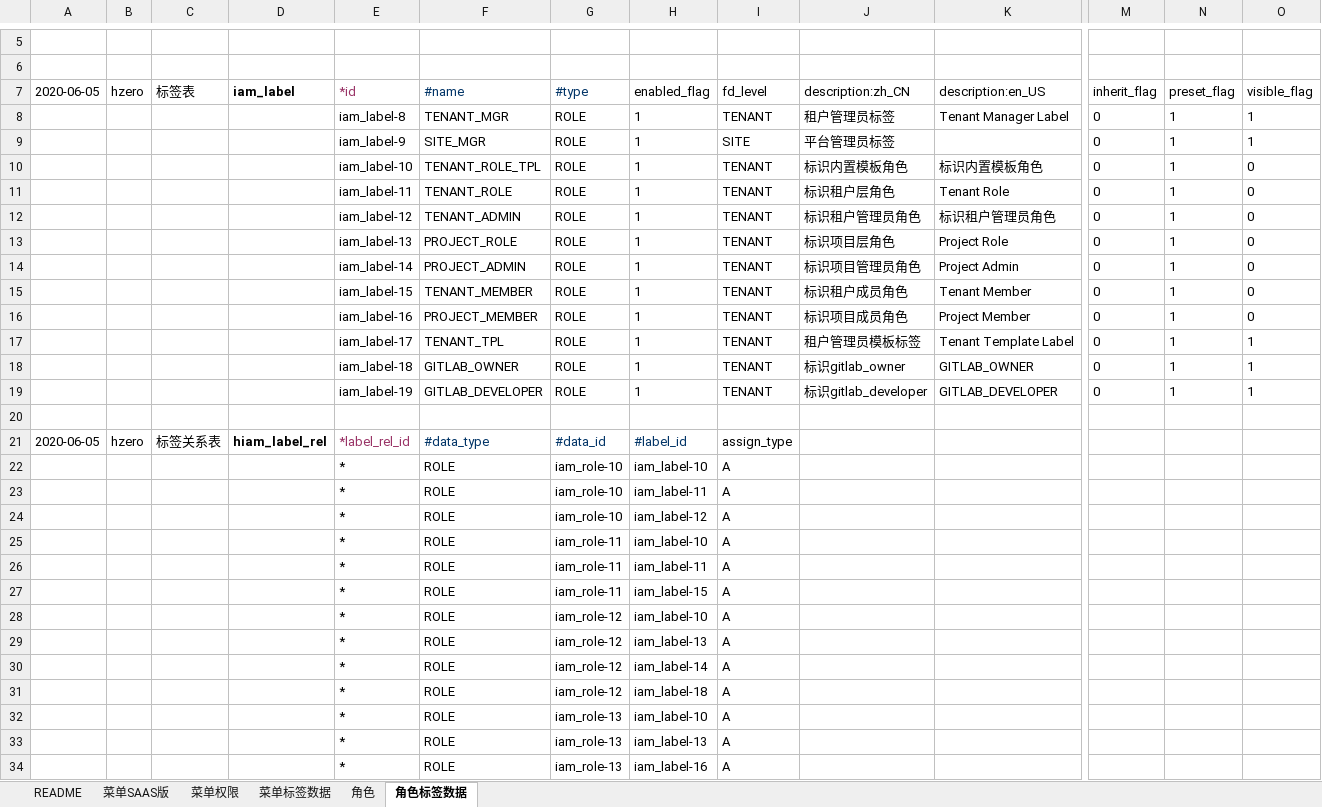
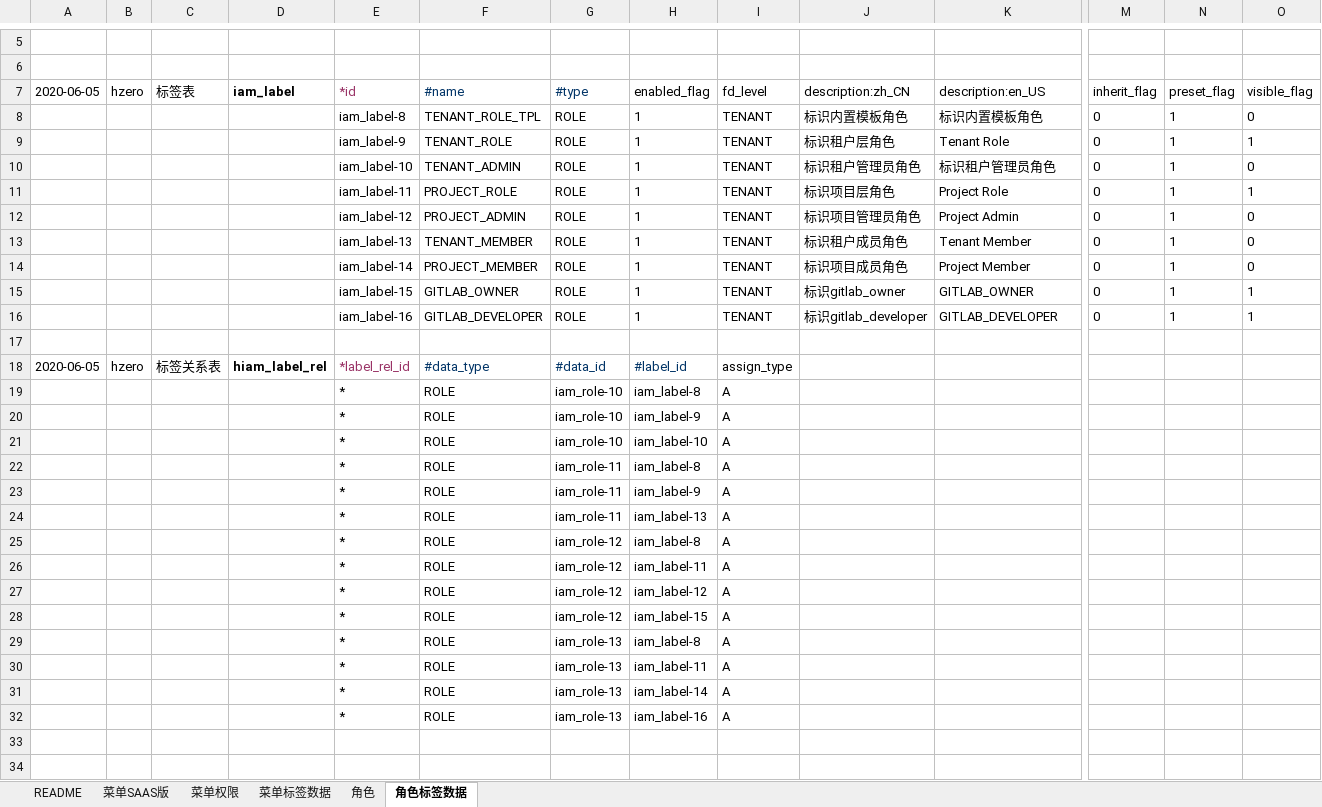
Before and after one commit to open-hand/test-manager-service, an Excel workbook: src/main/resources/script/db/init-data/test_manager_service/hzero_platform/hzero_menu_user_role_label.xlsx, sheet 角色标签数据, drawn as a sheet; only a part is shown, gaps mark what is left out; values as stored, in another font and other column widths than the file's, no borders; removed rows and columns are numbered as before the commit, all else as after; rows hold the shown columns only; the diff covers the shown part only; the diff names each change by its address in the sheet, - before the commit and + after, or states it on an @@ line.

Commit message:
[DEL] 删除角色label

```diff
--- a/src/main/resources/script/db/init-data/test_manager_service/hzero_platform/hzero_menu_user_role_label.xlsx (sheet 角色标签数据)
+++ b/src/main/resources/script/db/init-data/test_manager_service/hzero_platform/hzero_menu_user_role_label.xlsx (sheet 角色标签数据)
-row 8:  |  |  |  | iam_label-8 | TENANT_MGR | ROLE | 1 | TENANT | 租户管理员标签 | Tenant Manager Label | 0 | 1 | 1
-row 9:  |  |  |  | iam_label-9 | SITE_MGR | ROLE | 1 | SITE | 平台管理员标签 |  | 0 | 1 | 1
-E8 (*id): iam_label-10
+E8 (*id): iam_label-8
-E9 (*id): iam_label-11
+E9 (*id): iam_label-9
-O9 (visible_flag): 0
+O9 (visible_flag): 1
-E10 (*id): iam_label-12
+E10 (*id): iam_label-10
-E11 (*id): iam_label-13
+E11 (*id): iam_label-11
-O11 (visible_flag): 0
+O11 (visible_flag): 1
-E12 (*id): iam_label-14
+E12 (*id): iam_label-12
-E13 (*id): iam_label-15
+E13 (*id): iam_label-13
-E14 (*id): iam_label-16
+E14 (*id): iam_label-14
-row 17:  |  |  |  | iam_label-17 | TENANT_TPL | ROLE | 1 | TENANT | 租户管理员模板标签 | Tenant Template Label | 0 | 1 | 1
-E15 (*id): iam_label-18
+E15 (*id): iam_label-15
-E16 (*id): iam_label-19
+E16 (*id): iam_label-16
+row 19:  |  |  |  | * | ROLE | iam_role-10 | iam_label-8 | A
+row 20:  |  |  |  | * | ROLE | iam_role-10 | iam_label-9 | A
-G22 (#type): iam_role-10
+G22 (#type): iam_role-11
-H22 (enabled_flag): iam_label-11
+H22 (enabled_flag): iam_label-8
-row 24:  |  |  |  | * | ROLE | iam_role-10 | iam_label-12 | A
-H23 (enabled_flag): iam_label-10
+H23 (enabled_flag): iam_label-9
-H24 (enabled_flag): iam_label-11
+H24 (enabled_flag): iam_label-13
-G25 (#type): iam_role-11
+G25 (#type): iam_role-12
-H25 (enabled_flag): iam_label-15
+H25 (enabled_flag): iam_label-8
-H26 (enabled_flag): iam_label-10
+H26 (enabled_flag): iam_label-11
-H27 (enabled_flag): iam_label-13
+H27 (enabled_flag): iam_label-12
-H28 (enabled_flag): iam_label-14
+H28 (enabled_flag): iam_label-15
-G29 (#type): iam_role-12
+G29 (#type): iam_role-13
-H29 (enabled_flag): iam_label-18
+H29 (enabled_flag): iam_label-8
-H30 (enabled_flag): iam_label-10
+H30 (enabled_flag): iam_label-11
-H31 (enabled_flag): iam_label-13
+H31 (enabled_flag): iam_label-14
```
Also changed, not shown: 1 removed row elsewhere in this sheet.
